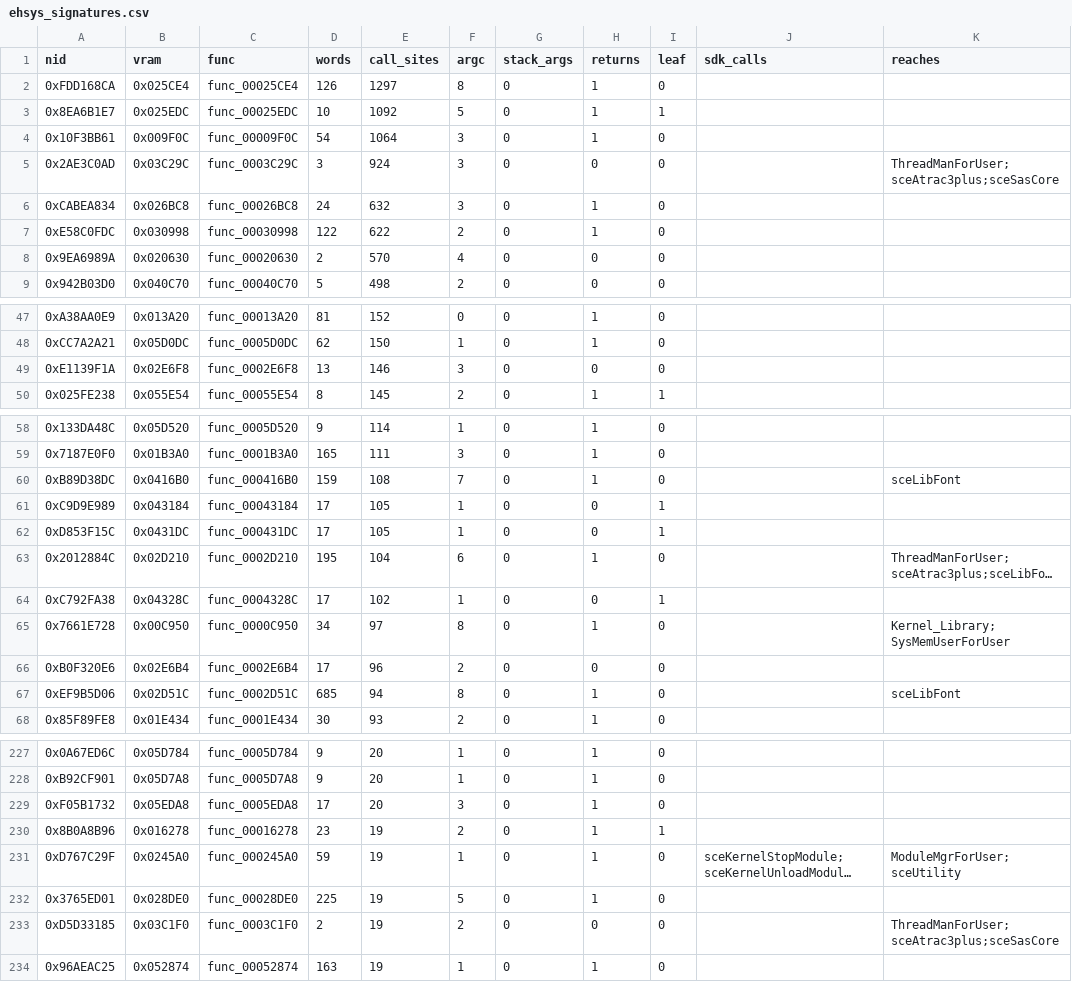
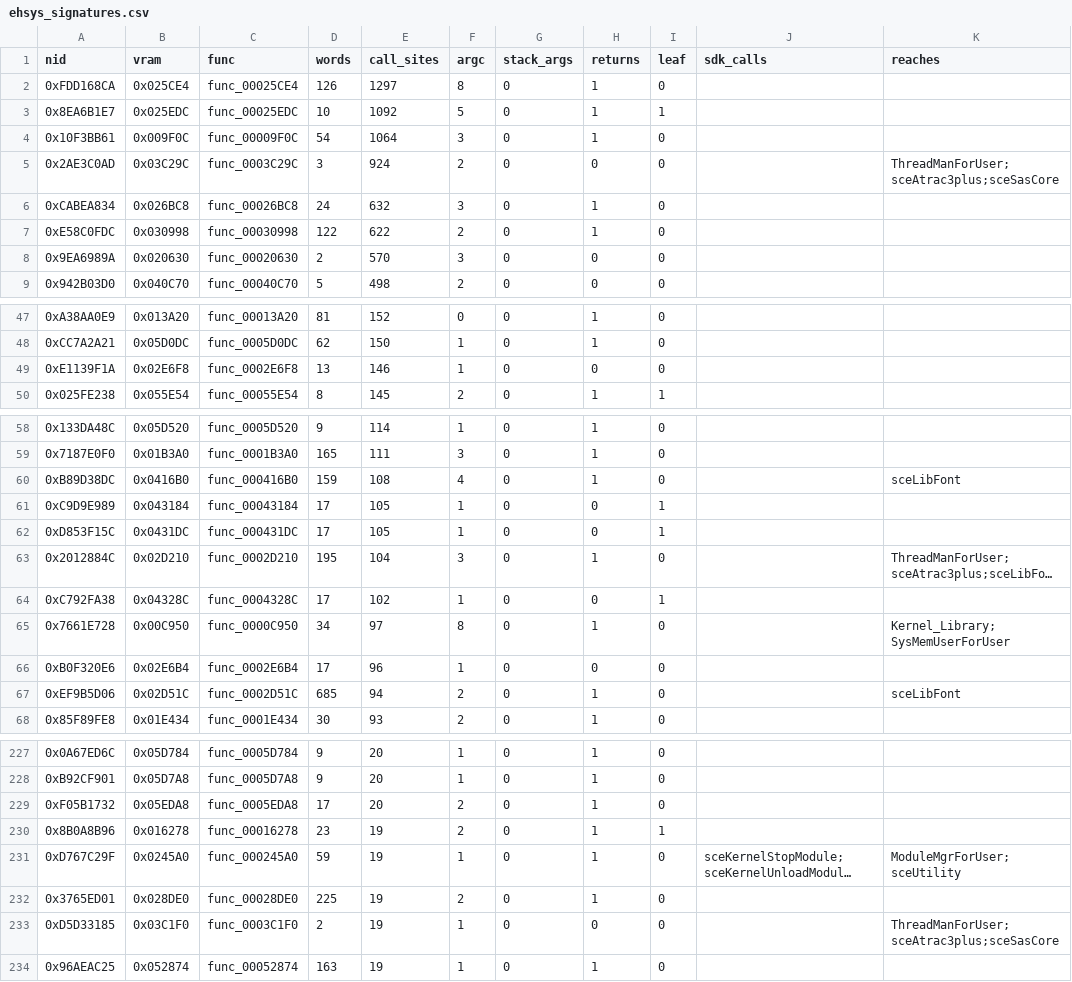
Before and after one commit to elijahtuyay/ygo-tf-5-decomp, a CSV file: nids/ehsys_signatures.csv, drawn as a sheet; only a part is shown, gaps mark what is left out; long unchanged cells end in …; the diff covers the shown part only; the diff names each change by its address in the sheet, - before the commit and + after, or states it on an @@ line.

Commit message:
fix(arity): cap by the argument count call sites agree on, not the maximum

```diff
--- a/nids/ehsys_signatures.csv
+++ b/nids/ehsys_signatures.csv
-F5 (argc): 3
+F5 (argc): 2
-F8 (argc): 4
+F8 (argc): 3
-F49 (argc): 3
+F49 (argc): 1
-F60 (argc): 7
+F60 (argc): 4
-F63 (argc): 6
+F63 (argc): 3
-F66 (argc): 2
+F66 (argc): 1
-F67 (argc): 8
+F67 (argc): 2
-F229 (argc): 3
+F229 (argc): 2
-F232 (argc): 5
+F232 (argc): 2
-F233 (argc): 2
+F233 (argc): 1
```
Also changed, not shown: 18 edited cells elsewhere in this file, 3 other files.
